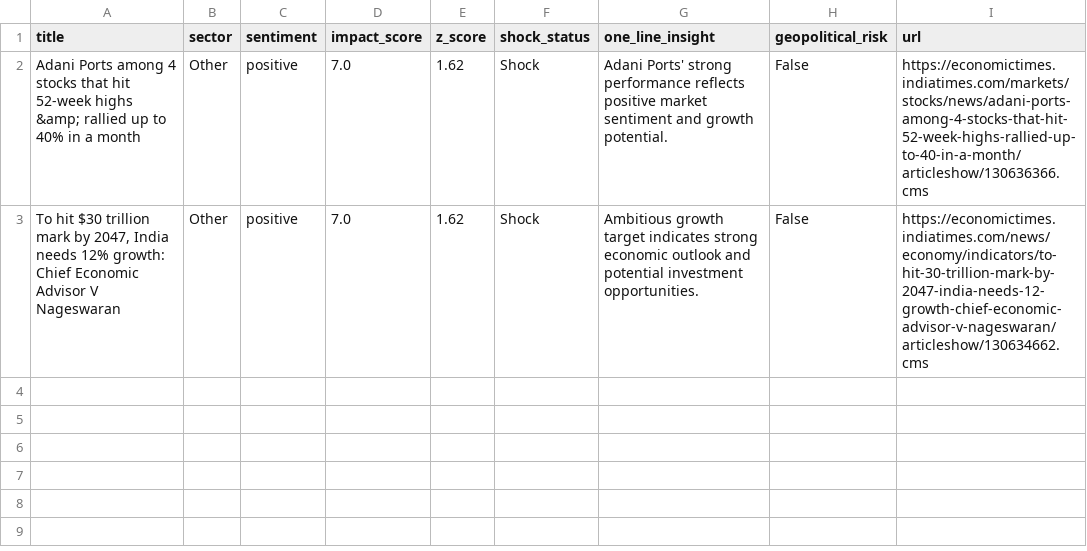
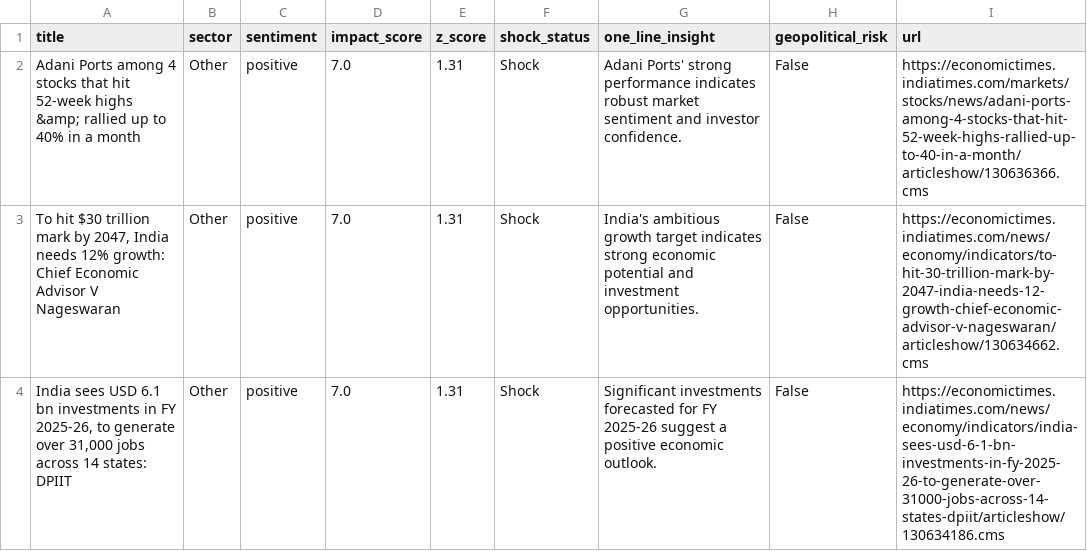
Before and after one commit to SatyamSk/MarketPulseAIData, a CSV file: shock_headlines.csv, drawn as a sheet.

Commit message:
Update shocks 2026-04-30 22:09:47 IST

```diff
--- a/shock_headlines.csv
+++ b/shock_headlines.csv
@@ -1,3 +1,4 @@
 title,sector,sentiment,impact_score,z_score,shock_status,one_line_insight,geopolitical_risk,url
-Adani Ports among 4 stocks that hit 52-week highs &amp; rallied up to 40% in a month,Other,positive,7.0,1.62,Shock,Adani Ports' strong performance reflects positive market sentiment and growth potential.,False,https://economictimes.indiatimes.com/markets/stocks/news/adani-ports-among-4-stocks-that-hit-52-week-highs-rallied-up-to-40-in-a-month/articleshow/130636366.cms
-"To hit $30 trillion mark by 2047, India needs 12% growth: Chief Economic Advisor V Nageswaran",Other,positive,7.0,1.62,Shock,Ambitious growth target indicates strong economic outlook and potential investment opportunities.,False,https://economictimes.indiatimes.com/news/economy/indicators/to-hit-30-trillion-mark-by-2047-india-needs-12-growth-chief-economic-advisor-v-nageswaran/articleshow/130634662.cms
+Adani Ports among 4 stocks that hit 52-week highs &amp; rallied up to 40% in a month,Other,positive,7.0,1.31,Shock,Adani Ports' strong performance indicates robust market sentiment and investor confidence.,False,https://economictimes.indiatimes.com/markets/stocks/news/adani-ports-among-4-stocks-that-hit-52-week-highs-rallied-up-to-40-in-a-month/articleshow/130636366.cms
+"To hit $30 trillion mark by 2047, India needs 12% growth: Chief Economic Advisor V Nageswaran",Other,positive,7.0,1.31,Shock,India's ambitious growth target indicates strong economic potential and investment opportunities.,False,https://economictimes.indiatimes.com/news/economy/indicators/to-hit-30-trillion-mark-by-2047-india-needs-12-growth-chief-economic-advisor-v-nageswaran/articleshow/130634662.cms
+"India sees USD 6.1 bn investments in FY 2025-26, to generate over 31,000 jobs across 14 states: DPIIT",Other,positive,7.0,1.31,Shock,Significant investments forecasted for FY 2025-26 suggest a positive economic outlook.,False,https://economictimes.indiatimes.com/news/economy/indicators/india-sees-usd-6-1-bn-investments-in-fy-2025-26-to-generate-over-31000-jobs-across-14-states-dpiit/articleshow/130634186.cms
```
